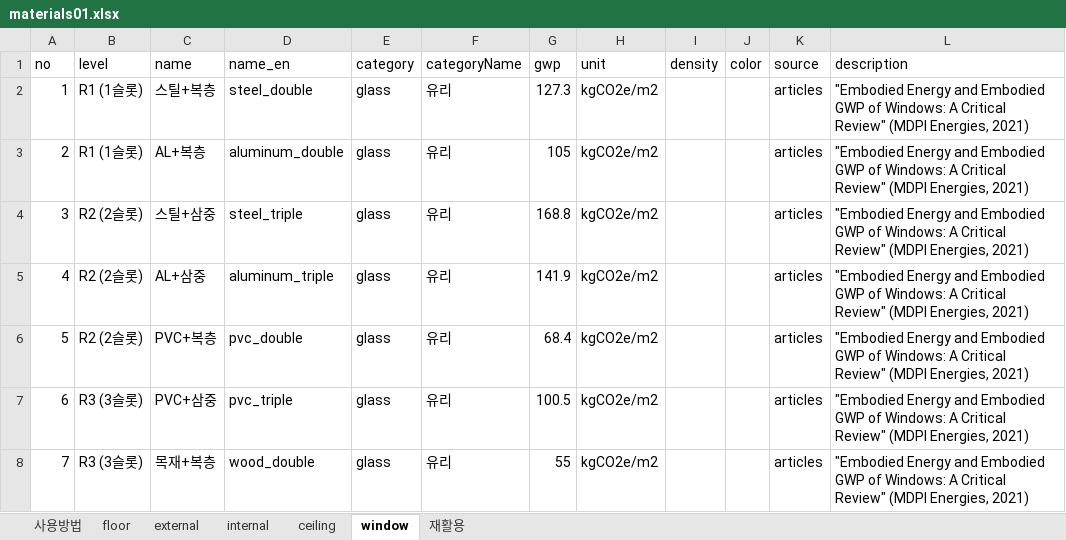
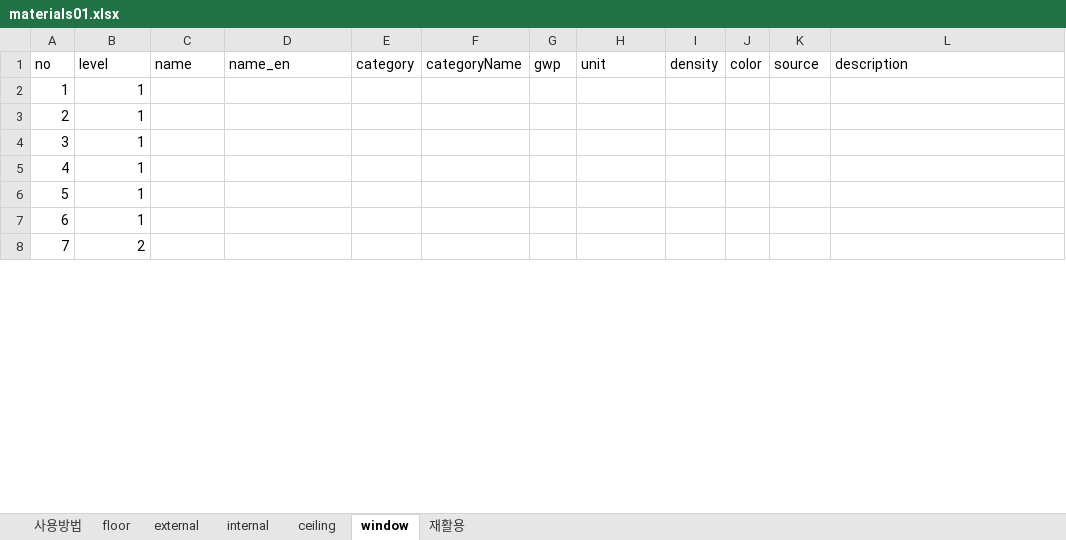
Before and after one commit to GeoEmmy/j.codeM, an Excel workbook: data/materials01.xlsx, sheet window, drawn as a sheet; only a part is shown; values as stored, in another font and other column widths than the file's, no borders; the diff covers the shown part only; the diff names each change by its address in the sheet, - before the commit and + after, or states it on an @@ line.

```diff
--- a/data/materials01.xlsx (sheet window)
+++ b/data/materials01.xlsx (sheet window)
-B2:B3 (level): R1 (1슬롯)
+B2:B3 (level): 1
-C2 (name): 스틸+복층
+C2 (name): (empty)
-D2 (name_en): steel_double
+D2 (name_en): (empty)
-E2:E8 (category): glass
+E2:E8 (category): (empty)
-F2:F8 (categoryName): 유리
+F2:F8 (categoryName): (empty)
-G2 (gwp): 127.3
+G2 (gwp): (empty)
-H2:H8 (unit): kgCO2e/m2
+H2:H8 (unit): (empty)
-K2:K8 (source): articles
+K2:K8 (source): (empty)
-L2:L8 (description): "Embodied Energy and Embodied GWP of Windows: A Critical Review" (MDPI Energies, 2021)
+L2:L8 (description): (empty)
-C3 (name): AL+복층
+C3 (name): (empty)
-D3 (name_en): aluminum_double
+D3 (name_en): (empty)
-G3 (gwp): 105
+G3 (gwp): (empty)
-B4:B6 (level): R2 (2슬롯)
+B4:B6 (level): 1
-C4 (name): 스틸+삼중
+C4 (name): (empty)
-D4 (name_en): steel_triple
+D4 (name_en): (empty)
-G4 (gwp): 168.8
+G4 (gwp): (empty)
-C5 (name): AL+삼중
+C5 (name): (empty)
-D5 (name_en): aluminum_triple
+D5 (name_en): (empty)
-G5 (gwp): 141.9
+G5 (gwp): (empty)
-C6 (name): PVC+복층
+C6 (name): (empty)
-D6 (name_en): pvc_double
+D6 (name_en): (empty)
-G6 (gwp): 68.4
+G6 (gwp): (empty)
-B7 (level): R3 (3슬롯)
+B7 (level): 1
-C7 (name): PVC+삼중
+C7 (name): (empty)
-D7 (name_en): pvc_triple
+D7 (name_en): (empty)
-G7 (gwp): 100.5
+G7 (gwp): (empty)
-B8 (level): R3 (3슬롯)
+B8 (level): 2
-C8 (name): 목재+복층
+C8 (name): (empty)
-D8 (name_en): wood_double
+D8 (name_en): (empty)
-G8 (gwp): 55
+G8 (gwp): (empty)
```
Also changed, not shown: 196 edited cells elsewhere in this sheet, sheet internal, sheet floor, sheet ceiling, sheet 재활용, sheet external, 10 other files.
